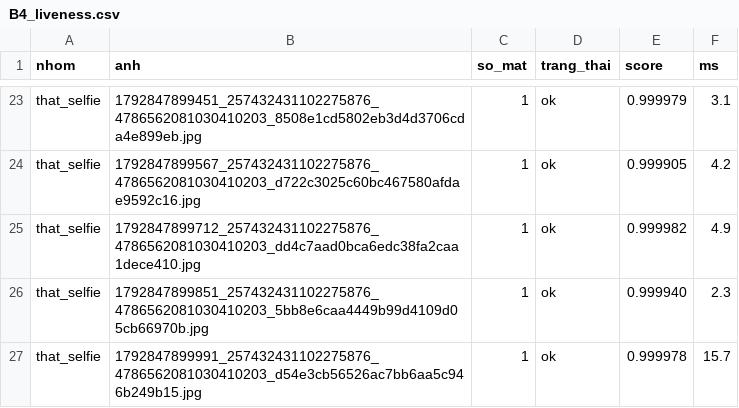
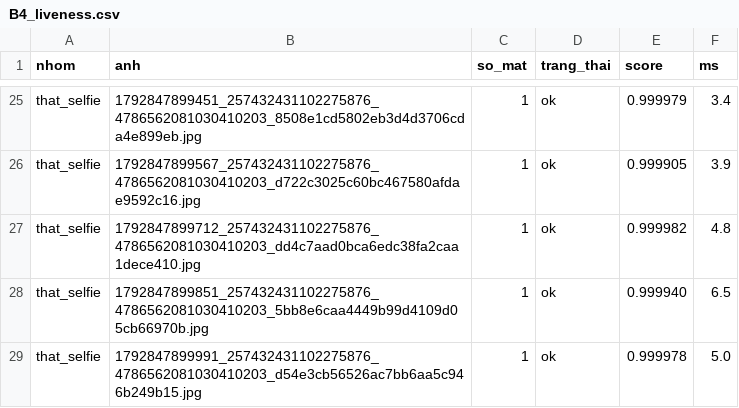
Before and after one commit to chaponguyen/AI-Based-Automated-Security-Access-Control-System, a CSV file: docs/reports/B4_liveness.csv, drawn as a sheet; only a part is shown, gaps mark what is left out; addresses are those after the commit; the diff covers the shown part only; the diff names each change by its address in the sheet, - before the commit and + after, or states it on an @@ line.

```diff
--- a/docs/reports/B4_liveness.csv
+++ b/docs/reports/B4_liveness.csv
-F25 (ms): 3.1
+F25 (ms): 3.4
-F26 (ms): 4.2
+F26 (ms): 3.9
-F27 (ms): 4.9
+F27 (ms): 4.8
-F28 (ms): 2.3
+F28 (ms): 6.5
-F29 (ms): 15.7
+F29 (ms): 5.0
```
Also changed, not shown: 2 added rows and 30 edited cells elsewhere in this file, 3 other files.
